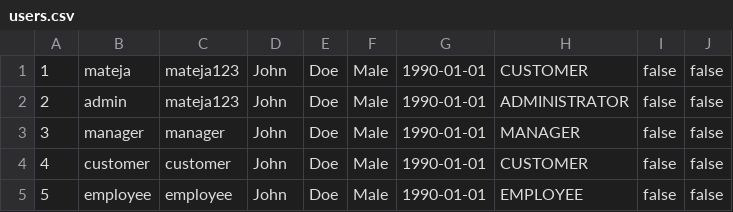
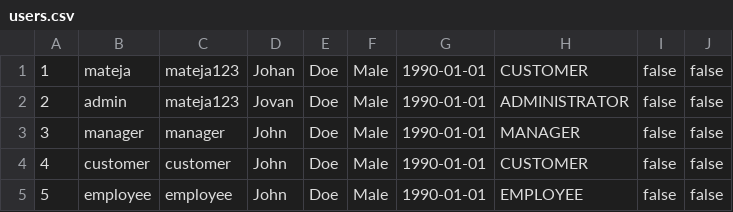
Before and after one commit to matejaaj/Chocolate-factory, a CSV file: backend/resources/data/users.csv, drawn as a sheet.

Commit message:
user sort filter search

```diff
--- a/backend/resources/data/users.csv
+++ b/backend/resources/data/users.csv
@@ -1,3 +1,3 @@
-1|mateja|mateja123|John|Doe|Male|1990-01-01|CUSTOMER|false|false
-2|admin|mateja123|John|Doe|Male|1990-01-01|ADMINISTRATOR|false|false
+1|mateja|mateja123|Johan|Doe|Male|1990-01-01|CUSTOMER|false|false
+2|admin|mateja123|Jovan|Doe|Male|1990-01-01|ADMINISTRATOR|false|false
 3|manager|manager|John|Doe|Male|1990-01-01|MANAGER|false|false
```
Also changed, not shown: 4 other files.
